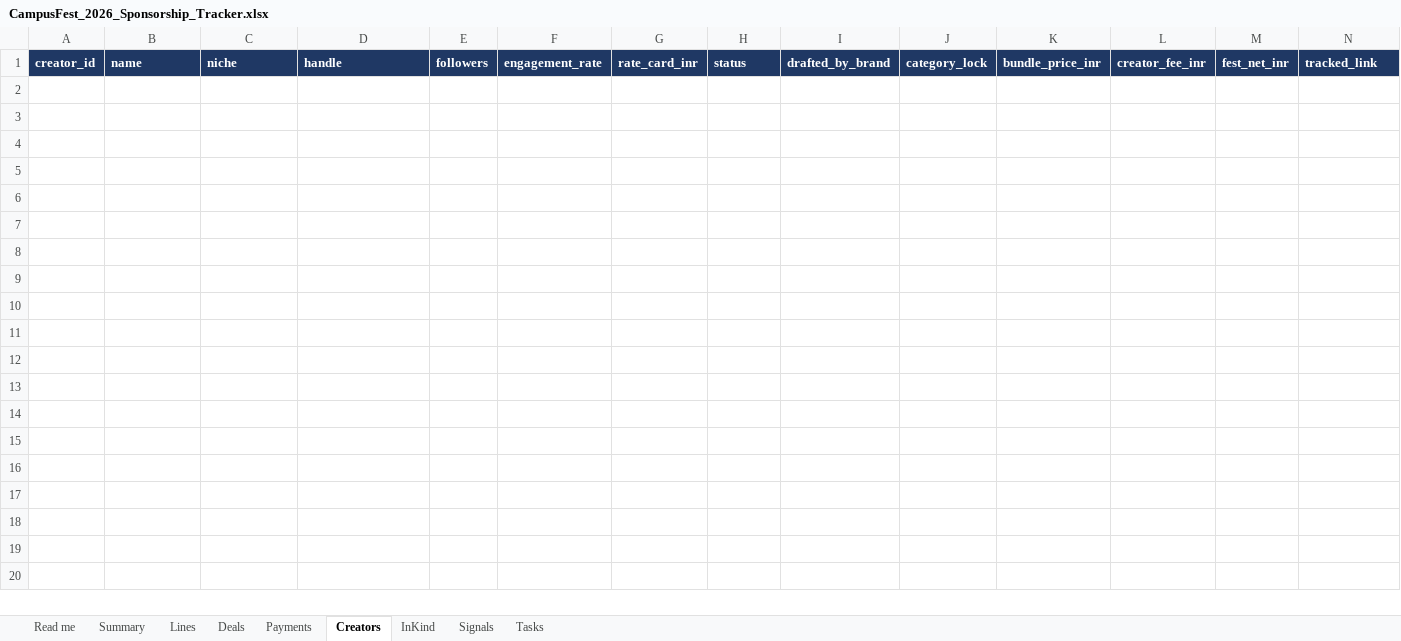
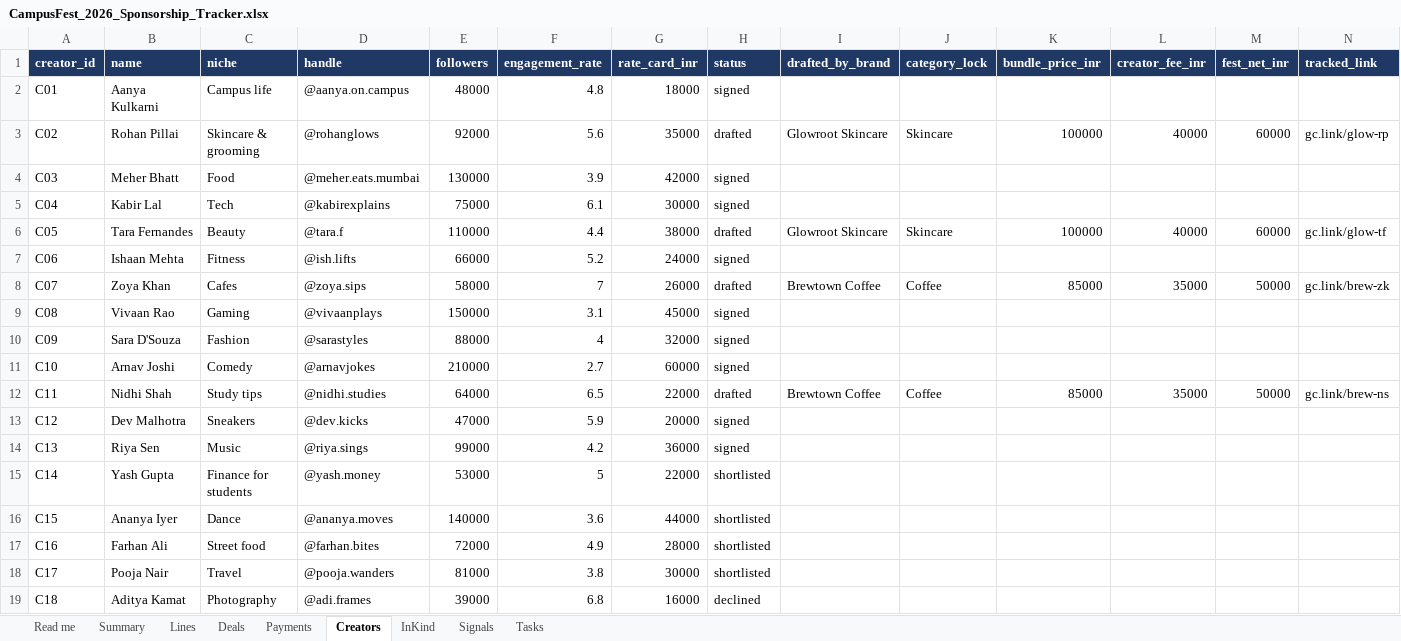
Before and after one commit to parthkhose/campusfest-growth-center, an Excel workbook: data/CampusFest_2026_Sponsorship_Tracker.xlsx, sheet Creators, drawn as a sheet; only a part is shown; values as stored, in another font and other column widths than the file's, no borders; rows hold the shown columns only; the diff names each change by its address in the sheet, - before the commit and + after, or states it on an @@ line.

```diff
--- a/data/CampusFest_2026_Sponsorship_Tracker.xlsx (sheet Creators)
+++ b/data/CampusFest_2026_Sponsorship_Tracker.xlsx (sheet Creators)
+row 2: C01 | Aanya Kulkarni | Campus life | @aanya.on.campus | 48000 | 4.8 | 18000 | signed
+row 3: C02 | Rohan Pillai | Skincare & grooming | @rohanglows | 92000 | 5.6 | 35000 | drafted | Glowroot Skincare | Skincare | 100000 | 40000 | 60000 | gc.link/glow-rp
+row 4: C03 | Meher Bhatt | Food | @meher.eats.mumbai | 130000 | 3.9 | 42000 | signed
+row 5: C04 | Kabir Lal | Tech | @kabirexplains | 75000 | 6.1 | 30000 | signed
+row 6: C05 | Tara Fernandes | Beauty | @tara.f | 110000 | 4.4 | 38000 | drafted | Glowroot Skincare | Skincare | 100000 | 40000 | 60000 | gc.link/glow-tf
+row 7: C06 | Ishaan Mehta | Fitness | @ish.lifts | 66000 | 5.2 | 24000 | signed
+row 8: C07 | Zoya Khan | Cafes | @zoya.sips | 58000 | 7 | 26000 | drafted | Brewtown Coffee | Coffee | 85000 | 35000 | 50000 | gc.link/brew-zk
+row 9: C08 | Vivaan Rao | Gaming | @vivaanplays | 150000 | 3.1 | 45000 | signed
+row 10: C09 | Sara D'Souza | Fashion | @sarastyles | 88000 | 4 | 32000 | signed
+row 11: C10 | Arnav Joshi | Comedy | @arnavjokes | 210000 | 2.7 | 60000 | signed
+row 12: C11 | Nidhi Shah | Study tips | @nidhi.studies | 64000 | 6.5 | 22000 | drafted | Brewtown Coffee | Coffee | 85000 | 35000 | 50000 | gc.link/brew-ns
+row 13: C12 | Dev Malhotra | Sneakers | @dev.kicks | 47000 | 5.9 | 20000 | signed
+row 14: C13 | Riya Sen | Music | @riya.sings | 99000 | 4.2 | 36000 | signed
+row 15: C14 | Yash Gupta | Finance for students | @yash.money | 53000 | 5 | 22000 | shortlisted
+row 16: C15 | Ananya Iyer | Dance | @ananya.moves | 140000 | 3.6 | 44000 | shortlisted
+row 17: C16 | Farhan Ali | Street food | @farhan.bites | 72000 | 4.9 | 28000 | shortlisted
+row 18: C17 | Pooja Nair | Travel | @pooja.wanders | 81000 | 3.8 | 30000 | shortlisted
+row 19: C18 | Aditya Kamat | Photography | @adi.frames | 39000 | 6.8 | 16000 | declined
```
Also changed, not shown: sheet Deals, sheet Payments, sheet Tasks, sheet InKind, sheet Signals, sheet Read me, 7 other files.
